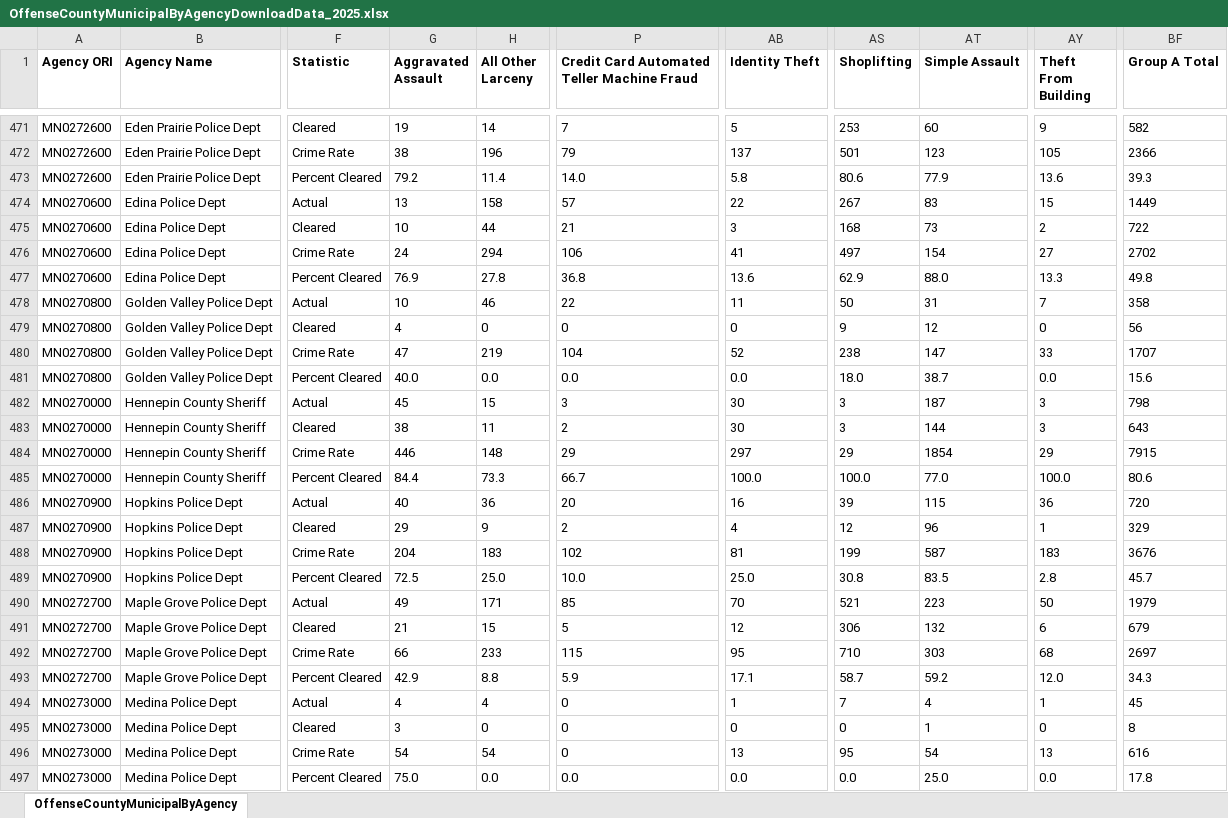
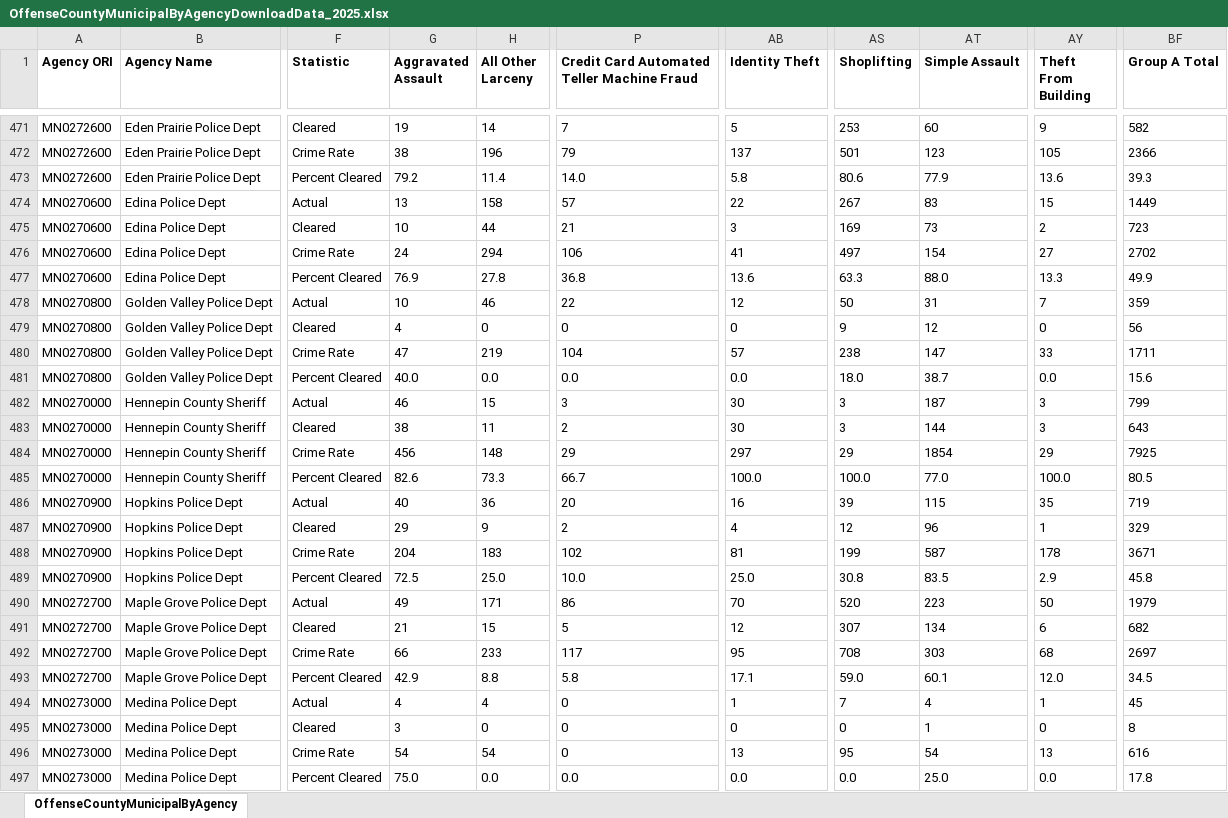
Before and after one commit to striblab/crimedash, an Excel workbook: store/nibrs/OffenseCountyMunicipalByAgencyDownloadData_2025.xlsx, sheet OffenseCountyMunicipalByAgency, drawn as a sheet; only a part is shown, gaps mark what is left out; values as stored, in another font and other column widths than the file's, no borders; the diff covers the shown part only; the diff names each change by its address in the sheet, - before the commit and + after, or states it on an @@ line.

```diff
--- a/store/nibrs/OffenseCountyMunicipalByAgencyDownloadData_2025.xlsx (sheet OffenseCountyMunicipalByAgency)
+++ b/store/nibrs/OffenseCountyMunicipalByAgencyDownloadData_2025.xlsx (sheet OffenseCountyMunicipalByAgency)
-AS475 (Shoplifting): 168
+AS475 (Shoplifting): 169
-BF475 (Group A Total): 722
+BF475 (Group A Total): 723
-AS477 (Shoplifting): 62.9
+AS477 (Shoplifting): 63.3
-BF477 (Group A Total): 49.8
+BF477 (Group A Total): 49.9
-AB478 (Identity Theft): 11
+AB478 (Identity Theft): 12
-BF478 (Group A Total): 358
+BF478 (Group A Total): 359
-AB480 (Identity Theft): 52
+AB480 (Identity Theft): 57
-BF480 (Group A Total): 1707
+BF480 (Group A Total): 1711
-G482 (Aggravated Assault): 45
+G482 (Aggravated Assault): 46
-BF482 (Group A Total): 798
+BF482 (Group A Total): 799
-G484 (Aggravated Assault): 446
+G484 (Aggravated Assault): 456
-BF484 (Group A Total): 7915
+BF484 (Group A Total): 7925
-G485 (Aggravated Assault): 84.4
+G485 (Aggravated Assault): 82.6
-BF485 (Group A Total): 80.6
+BF485 (Group A Total): 80.5
-AY486 (Theft From Building): 36
+AY486 (Theft From Building): 35
-BF486 (Group A Total): 720
+BF486 (Group A Total): 719
-AY488 (Theft From Building): 183
+AY488 (Theft From Building): 178
-BF488 (Group A Total): 3676
+BF488 (Group A Total): 3671
-AY489 (Theft From Building): 2.8
+AY489 (Theft From Building): 2.9
-BF489 (Group A Total): 45.7
+BF489 (Group A Total): 45.8
-P490: 85
+P490: 86
-AS490 (Shoplifting): 521
+AS490 (Shoplifting): 520
-AS491 (Shoplifting): 306
+AS491 (Shoplifting): 307
-AT491 (Simple Assault): 132
+AT491 (Simple Assault): 134
-BF491 (Group A Total): 679
+BF491 (Group A Total): 682
-P492: 115
+P492: 117
-AS492 (Shoplifting): 710
+AS492 (Shoplifting): 708
-P493: 5.9
+P493: 5.8
-AS493 (Shoplifting): 58.7
+AS493 (Shoplifting): 59.0
-AT493 (Simple Assault): 59.2
+AT493 (Simple Assault): 60.1
-BF493 (Group A Total): 34.3
+BF493 (Group A Total): 34.5
```
Also changed, not shown: 282 edited cells elsewhere in this sheet, store/nibrs/OffenseCountyMunicipalByAgencyDownloadData_2021.xlsx, store/nibrs/OffenseCountyMunicipalByAgencyDownloadData_2022.xlsx, 18 other files.
